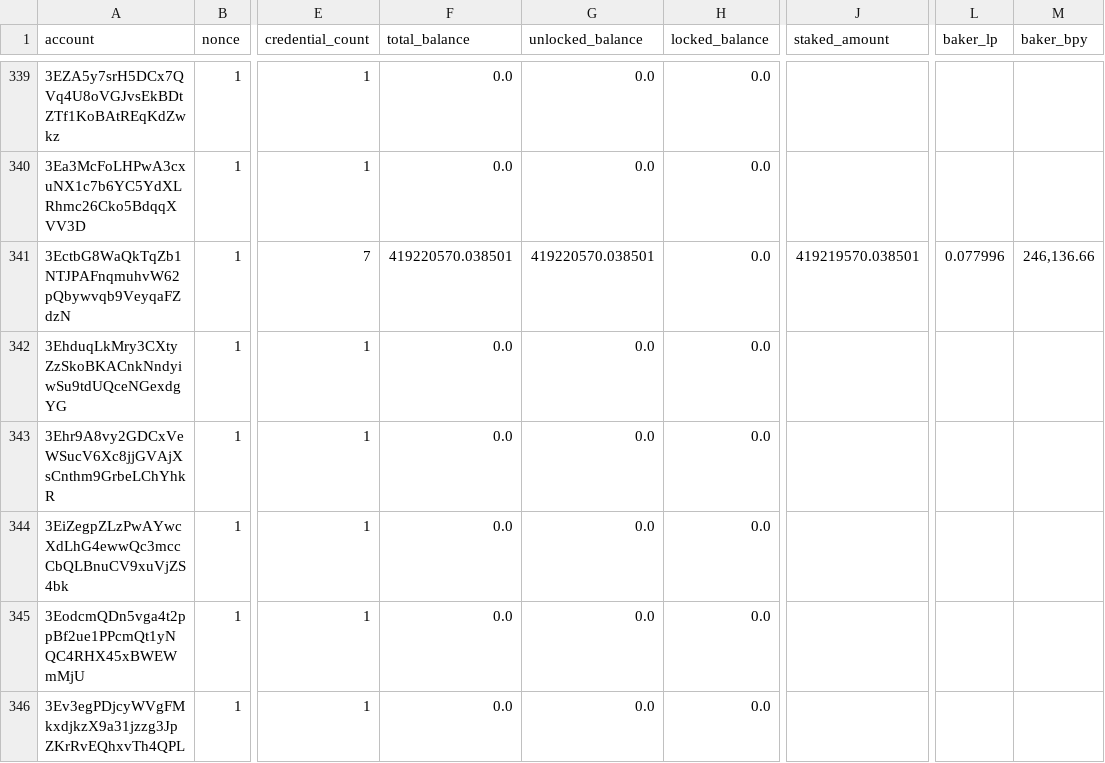
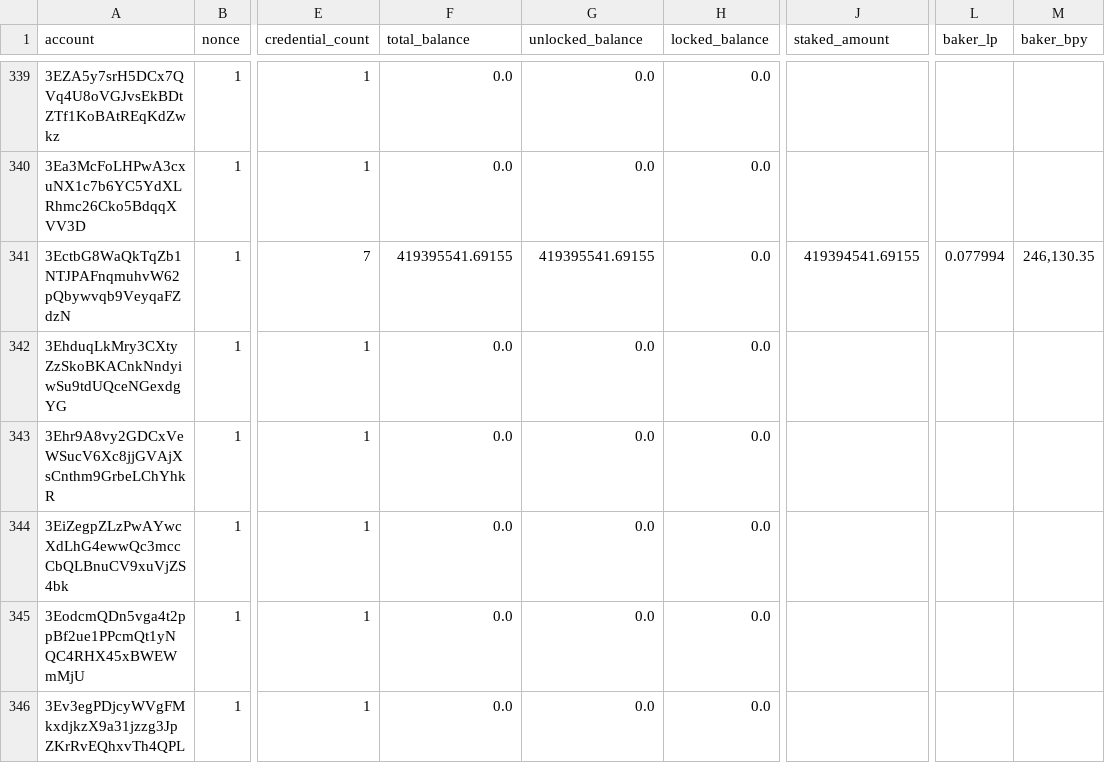
Before and after one commit to sderuiter/concordium-network-accounts, a CSV file: accounts.csv, drawn as a sheet; only a part is shown, gaps mark what is left out; the diff covers the shown part only; the diff names each change by its address in the sheet, - before the commit and + after, or states it on an @@ line.

Commit message:
2021-09-21

```diff
--- a/accounts.csv
+++ b/accounts.csv
-F341 (total_balance): 419220570.038501
+F341 (total_balance): 419395541.69155
-G341 (unlocked_balance): 419220570.038501
+G341 (unlocked_balance): 419395541.69155
-J341 (staked_amount): 419219570.038501
+J341 (staked_amount): 419394541.69155
-L341 (baker_lp): 0.077996
+L341 (baker_lp): 0.077994
-M341 (baker_bpy): 246,136.66
+M341 (baker_bpy): 246,130.35
```
Also changed, not shown: 1 added row and 39 edited cells elsewhere in this file.
